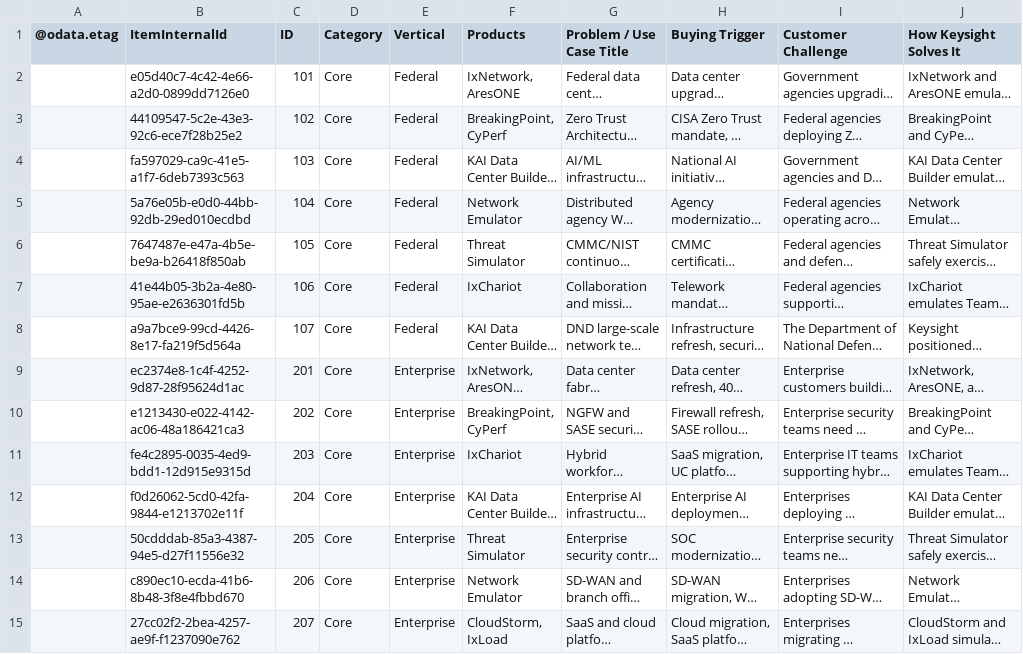
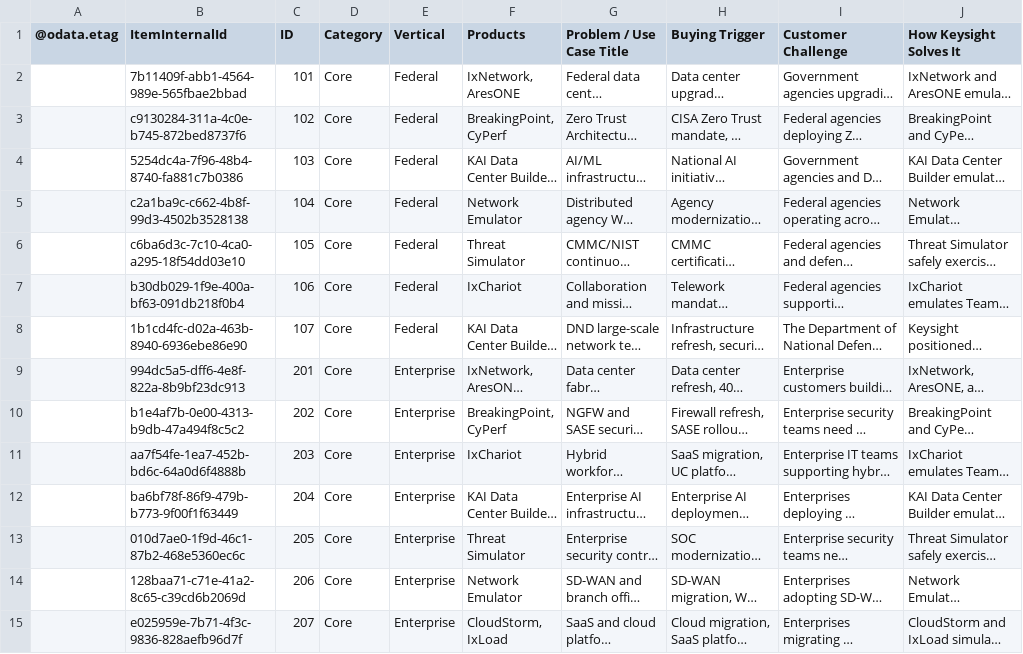
Before and after one commit to sksrinivasan27/keysight-nts-hub-pipeline, a CSV file: data/use_cases.csv, drawn as a sheet; only a part is shown; long unchanged cells end in …; the diff covers the shown part only; the diff names each change by its address in the sheet, - before the commit and + after, or states it on an @@ line.

Commit message:
Auto-update: Excel sync

```diff
--- a/data/use_cases.csv
+++ b/data/use_cases.csv
-B2 (ItemInternalId): e05d40c7-4c42-4e66-a2d0-0899dd7126e0
+B2 (ItemInternalId): 7b11409f-abb1-4564-989e-565fbae2bbad
-B3 (ItemInternalId): 44109547-5c2e-43e3-92c6-ece7f28b25e2
+B3 (ItemInternalId): c9130284-311a-4c0e-b745-872bed8737f6
-B4 (ItemInternalId): fa597029-ca9c-41e5-a1f7-6deb7393c563
+B4 (ItemInternalId): 5254dc4a-7f96-48b4-8740-fa881c7b0386
-B5 (ItemInternalId): 5a76e05b-e0d0-44bb-92db-29ed010ecdbd
+B5 (ItemInternalId): c2a1ba9c-c662-4b8f-99d3-4502b3528138
-B6 (ItemInternalId): 7647487e-e47a-4b5e-be9a-b26418f850ab
+B6 (ItemInternalId): c6ba6d3c-7c10-4ca0-a295-18f54dd03e10
-B7 (ItemInternalId): 41e44b05-3b2a-4e80-95ae-e2636301fd5b
+B7 (ItemInternalId): b30db029-1f9e-400a-bf63-091db218f0b4
-B8 (ItemInternalId): a9a7bce9-99cd-4426-8e17-fa219f5d564a
+B8 (ItemInternalId): 1b1cd4fc-d02a-463b-8940-6936ebe86e90
-B9 (ItemInternalId): ec2374e8-1c4f-4252-9d87-28f95624d1ac
+B9 (ItemInternalId): 994dc5a5-dff6-4e8f-822a-8b9bf23dc913
-B10 (ItemInternalId): e1213430-e022-4142-ac06-48a186421ca3
+B10 (ItemInternalId): b1e4af7b-0e00-4313-b9db-47a494f8c5c2
-B11 (ItemInternalId): fe4c2895-0035-4ed9-bdd1-12d915e9315d
+B11 (ItemInternalId): aa7f54fe-1ea7-452b-bd6c-64a0d6f4888b
-B12 (ItemInternalId): f0d26062-5cd0-42fa-9844-e1213702e11f
+B12 (ItemInternalId): ba6bf78f-86f9-479b-b773-9f00f1f63449
-B13 (ItemInternalId): 50cdddab-85a3-4387-94e5-d27f11556e32
+B13 (ItemInternalId): 010d7ae0-1f9d-46c1-87b2-468e5360ec6c
-B14 (ItemInternalId): c890ec10-ecda-41b6-8b48-3f8e4fbbd670
+B14 (ItemInternalId): 128baa71-c71e-41a2-8c65-c39cd6b2069d
-B15 (ItemInternalId): 27cc02f2-2bea-4257-ae9f-f1237090e762
+B15 (ItemInternalId): e025959e-7b71-4f3c-9836-828aefb96d7f
```
Also changed, not shown: 52 edited cells elsewhere in this file.
